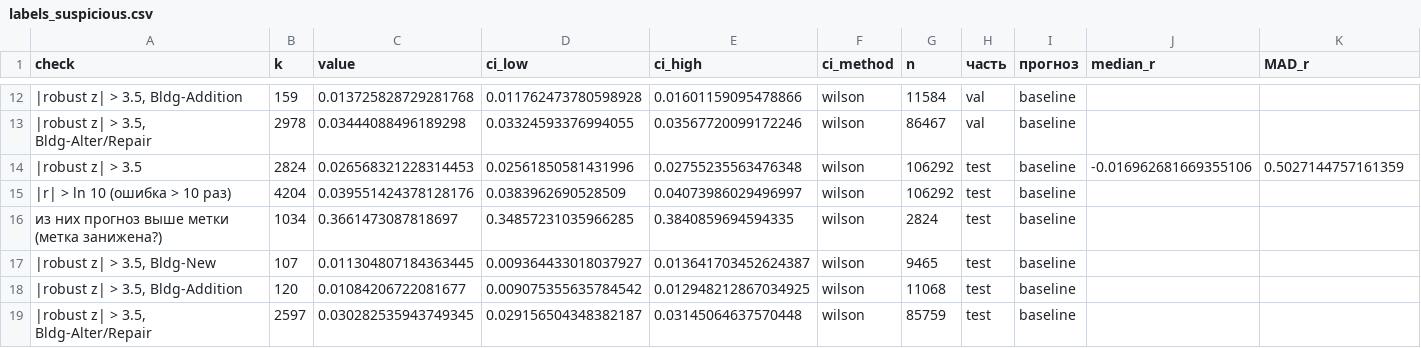
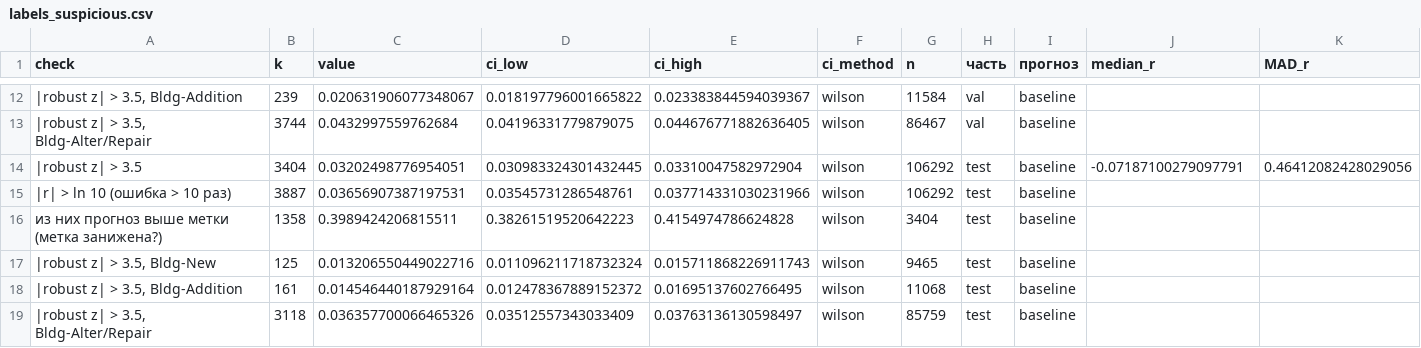
Before and after one commit to DeaDog911/ai-security, a CSV file: reports/pr1/labels_suspicious.csv, drawn as a sheet; only a part is shown, gaps mark what is left out; the diff covers the shown part only.

```diff
--- a/reports/pr1/labels_suspicious.csv
+++ b/reports/pr1/labels_suspicious.csv
@@ -12,8 +12,8 @@
-"|robust z| > 3.5, Bldg-Addition",159,0.013725828729281768,0.011762473780598928,0.01601159095478866,wilson,11584,val,baseline,,
-"|robust z| > 3.5, Bldg-Alter/Repair",2978,0.03444088496189298,0.03324593376994055,0.03567720099172246,wilson,86467,val,baseline,,
-|robust z| > 3.5,2824,0.026568321228314453,0.02561850581431996,0.02755235563476348,wilson,106292,test,baseline,-0.016962681669355106,0.5027144757161359
-|r| > ln 10 (ошибка > 10 раз),4204,0.039551424378128176,0.0383962690528509,0.04073986029496997,wilson,106292,test,baseline,,
-  из них прогноз выше метки (метка занижена?),1034,0.3661473087818697,0.34857231035966285,0.3840859694594335,wilson,2824,test,baseline,,
-"|robust z| > 3.5, Bldg-New",107,0.011304807184363445,0.009364433018037927,0.013641703452624387,wilson,9465,test,baseline,,
-"|robust z| > 3.5, Bldg-Addition",120,0.01084206722081677,0.009075355635784542,0.012948212867034925,wilson,11068,test,baseline,,
-"|robust z| > 3.5, Bldg-Alter/Repair",2597,0.030282535943749345,0.029156504348382187,0.03145064637570448,wilson,85759,test,baseline,,
+"|robust z| > 3.5, Bldg-Addition",239,0.020631906077348067,0.018197796001665822,0.023383844594039367,wilson,11584,val,baseline,,
+"|robust z| > 3.5, Bldg-Alter/Repair",3744,0.0432997559762684,0.04196331779879075,0.044676771882636405,wilson,86467,val,baseline,,
+|robust z| > 3.5,3404,0.03202498776954051,0.030983324301432445,0.03310047582972904,wilson,106292,test,baseline,-0.07187100279097791,0.46412082428029056
+|r| > ln 10 (ошибка > 10 раз),3887,0.03656907387197531,0.03545731286548761,0.037714331030231966,wilson,106292,test,baseline,,
+  из них прогноз выше метки (метка занижена?),1358,0.3989424206815511,0.38261519520642223,0.4154974786624828,wilson,3404,test,baseline,,
+"|robust z| > 3.5, Bldg-New",125,0.013206550449022716,0.011096211718732324,0.015711868226911743,wilson,9465,test,baseline,,
+"|robust z| > 3.5, Bldg-Addition",161,0.014546440187929164,0.012478367889152372,0.01695137602766495,wilson,11068,test,baseline,,
+"|robust z| > 3.5, Bldg-Alter/Repair",3118,0.036357700066465326,0.03512557343033409,0.03763136130598497,wilson,85759,test,baseline,,
```
Also changed, not shown: 4 added rows, 4 removed rows and 24 edited cells elsewhere in this file, reports/pr1/anomalies_error.csv, reports/pr1/describe_dataset.csv, 20 other files.
